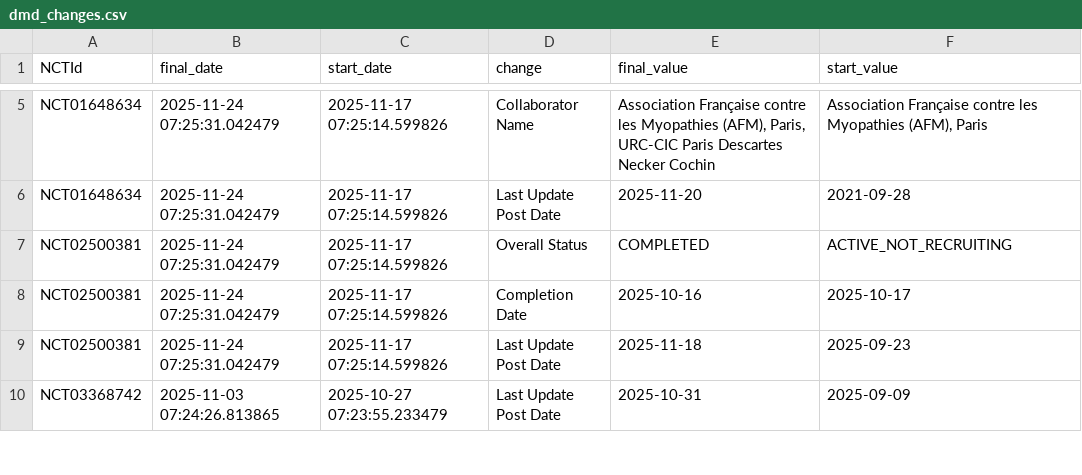
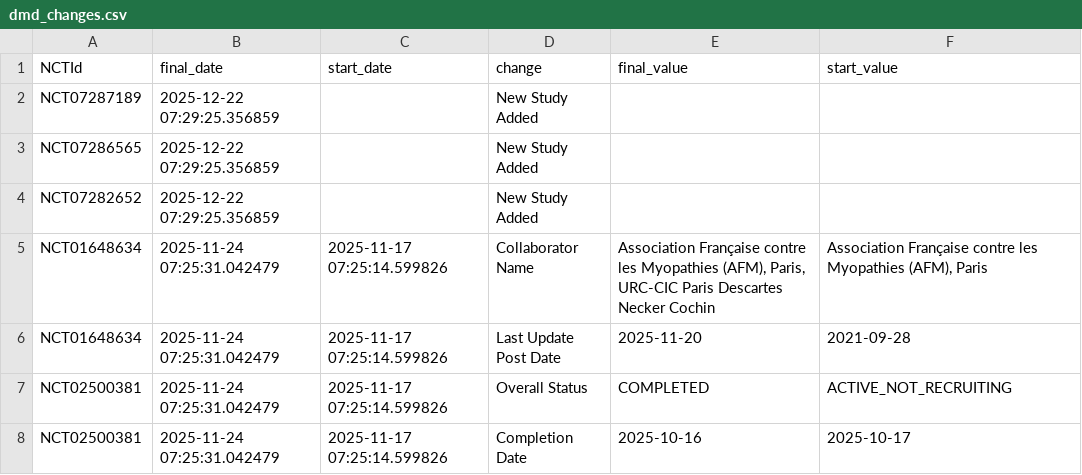
Before and after one commit to dgarzon11/DMD, a CSV file: data/dmd_changes.csv, drawn as a sheet; only a part is shown, gaps mark what is left out; the shorter side is filled out with more unchanged rows; the diff covers the shown part only; the diff names each change by its address in the sheet, - before the commit and + after, or states it on an @@ line.

```diff
--- a/data/dmd_changes.csv
+++ b/data/dmd_changes.csv
+row 2: NCT07287189 | 2025-12-22 07:29:25.356859 |  | New Study Added
+row 3: NCT07286565 | 2025-12-22 07:29:25.356859 |  | New Study Added
+row 4: NCT07282652 | 2025-12-22 07:29:25.356859 |  | New Study Added
```
Also changed, not shown: 23 added rows and 8 removed rows elsewhere in this file, data/dmd_current.csv, 1 other file.
